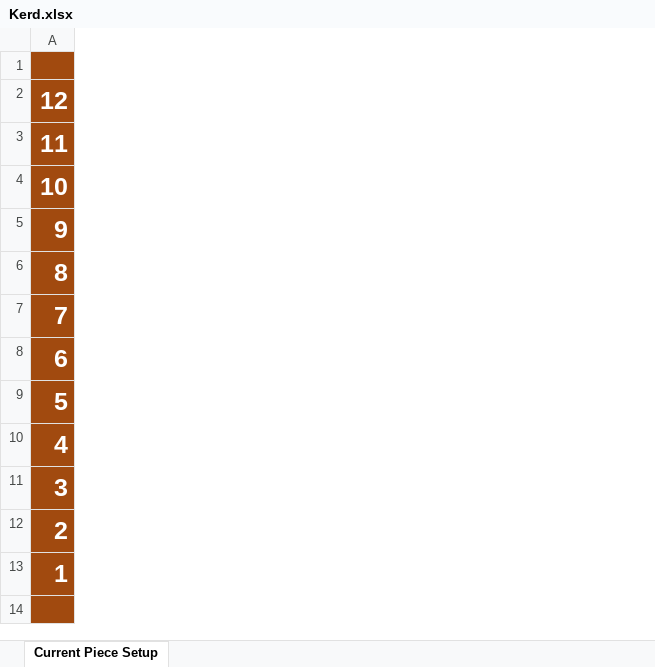
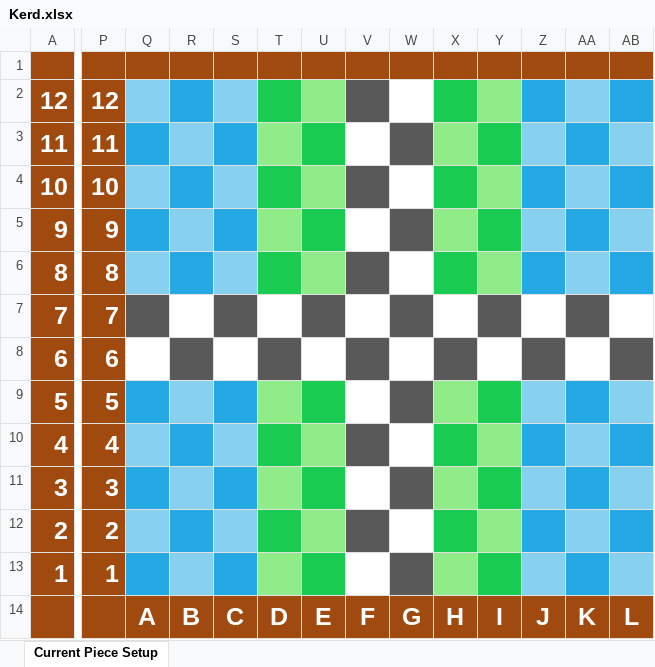
Before and after one commit to CemCeyln/Kerd, an Excel workbook: Kerd.xlsx, sheet Current Piece Setup, drawn as a sheet; only a part is shown, gaps mark what is left out; values as stored, in another font and other column widths than the file's, no borders; charts and pictures not drawn; the diff covers the shown part only; the diff names each change by its address in the sheet, - before the commit and + after, or states it on an @@ line.

```diff
--- a/Kerd.xlsx (sheet Current Piece Setup)
+++ b/Kerd.xlsx (sheet Current Piece Setup)
+column P, rows 2-13: 12 | 11 | 10 | 9 | 8 | 7 | 6 | 5 | 4 | 3 | 2 | 1
+column Q, row 14: A
+column R, row 14: B
+column S, row 14: C
+column T, row 14: D
+column U, row 14: E
+column V, row 14: F
+column W, row 14: G
+column X, row 14: H
+column Y, row 14: I
+column Z, row 14: J
+column AA, row 14: K
+column AB, row 14: L
```
Also changed, not shown: 2 added columns elsewhere in this sheet, charts or pictures, 8 other files.
